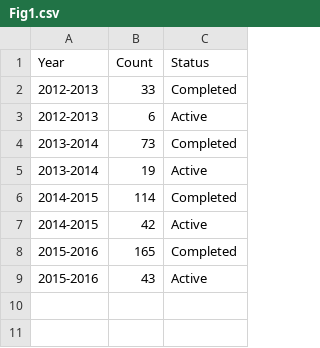
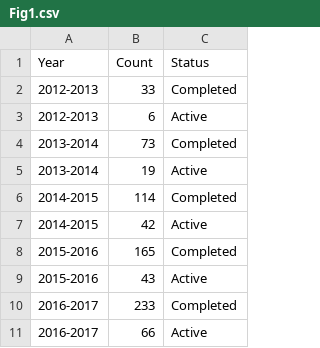
Before and after one commit to AhmadMobin/SSRL201617_AnnualReport, a CSV file: Fig1.csv, drawn as a sheet; the diff names each change by its address in the sheet, - before the commit and + after, or states it on an @@ line.

Commit message:
Update Fig1.csv

```diff
--- a/Fig1.csv
+++ b/Fig1.csv
+row 10: 2016-2017 | 233 | Completed
+row 11: 2016-2017 | 66 | Active
```
